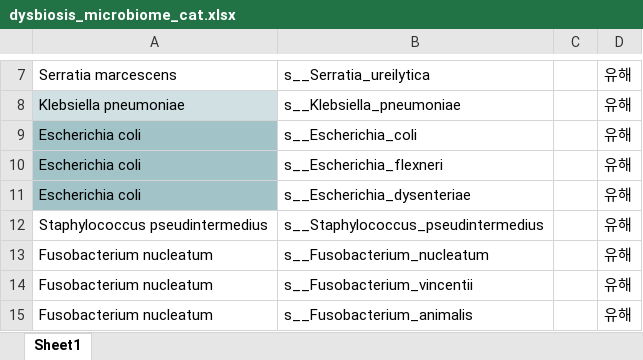
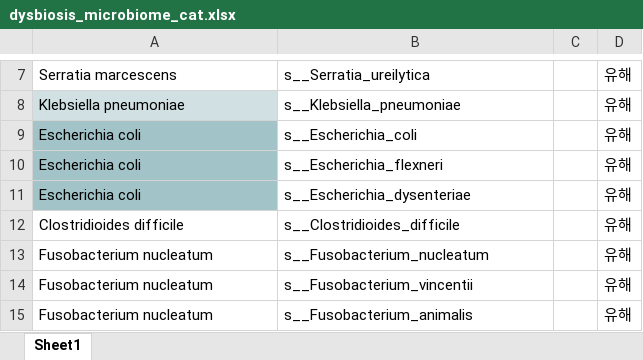
Before and after one commit to Gyungbu/comp_animal_disease, an Excel workbook: input/dysbiosis_microbiome_cat.xlsx, sheet Sheet1, drawn as a sheet; only a part is shown, gaps mark what is left out; values as stored, in another font and other column widths than the file's, no borders; removed rows and columns are numbered as before the commit, all else as after; the diff names each change by its address in the sheet, - before the commit and + after, or states it on an @@ line.

Commit message:
Update - difficile

```diff
--- a/input/dysbiosis_microbiome_cat.xlsx (sheet Sheet1)
+++ b/input/dysbiosis_microbiome_cat.xlsx (sheet Sheet1)
-row 12: Staphylococcus pseudintermedius | s__Staphylococcus_pseudintermedius |  | 유해
+row 12: Clostridioides difficile | s__Clostridioides_difficile |  | 유해
```
Also changed, not shown: input/dysbiosis_microbiome_dog.xlsx, 5 other files.
